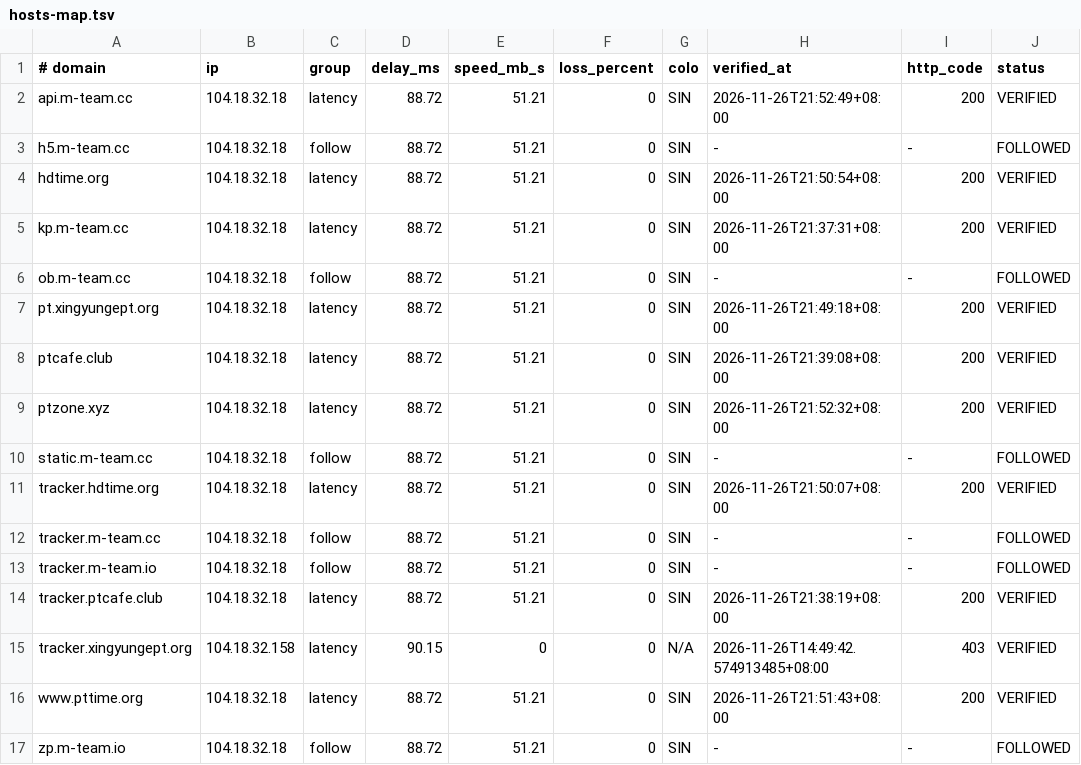
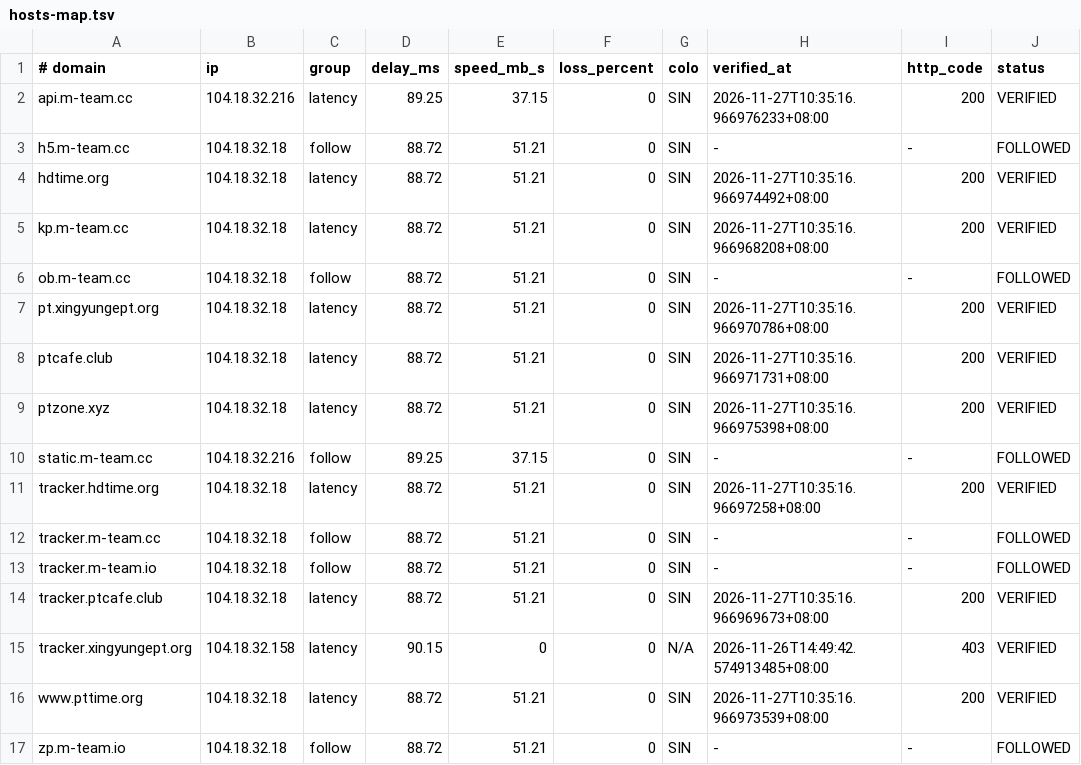
Before and after one commit to zyk1172/cloudflare-hosts-sync, a TSV file: hosts-map.tsv, drawn as a sheet; only a part is shown; the diff names each change by its address in the sheet, - before the commit and + after, or states it on an @@ line.

Commit message:
CFHost: update hosts map

```diff
--- a/hosts-map.tsv
+++ b/hosts-map.tsv
-B2 (ip): 104.18.32.18
+B2 (ip): 104.18.32.216
-D2 (delay_ms): 88.72
+D2 (delay_ms): 89.25
-E2 (speed_mb_s): 51.21
+E2 (speed_mb_s): 37.15
-H2 (verified_at): 2026-11-26T21:52:49+08:00
+H2 (verified_at): 2026-11-27T10:35:16.966976233+08:00
-H4 (verified_at): 2026-11-26T21:50:54+08:00
+H4 (verified_at): 2026-11-27T10:35:16.966974492+08:00
-H5 (verified_at): 2026-11-26T21:37:31+08:00
+H5 (verified_at): 2026-11-27T10:35:16.966968208+08:00
-H7 (verified_at): 2026-11-26T21:49:18+08:00
+H7 (verified_at): 2026-11-27T10:35:16.966970786+08:00
-H8 (verified_at): 2026-11-26T21:39:08+08:00
+H8 (verified_at): 2026-11-27T10:35:16.966971731+08:00
-H9 (verified_at): 2026-11-26T21:52:32+08:00
+H9 (verified_at): 2026-11-27T10:35:16.966975398+08:00
-B10 (ip): 104.18.32.18
+B10 (ip): 104.18.32.216
-D10 (delay_ms): 88.72
+D10 (delay_ms): 89.25
-E10 (speed_mb_s): 51.21
+E10 (speed_mb_s): 37.15
-H11 (verified_at): 2026-11-26T21:50:07+08:00
+H11 (verified_at): 2026-11-27T10:35:16.96697258+08:00
-H14 (verified_at): 2026-11-26T21:38:19+08:00
+H14 (verified_at): 2026-11-27T10:35:16.966969673+08:00
-H16 (verified_at): 2026-11-26T21:51:43+08:00
+H16 (verified_at): 2026-11-27T10:35:16.966973539+08:00
```
Also changed, not shown: 1 other file.
